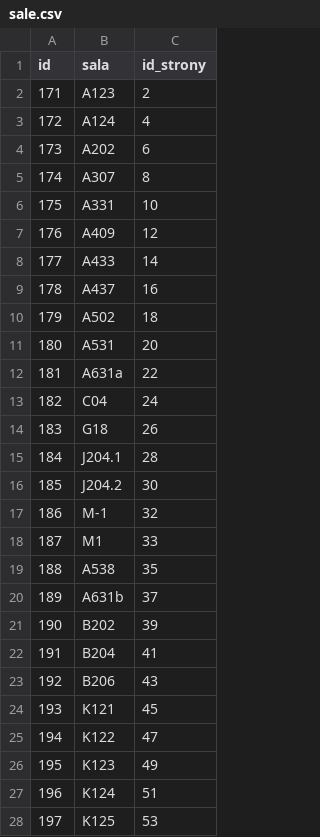
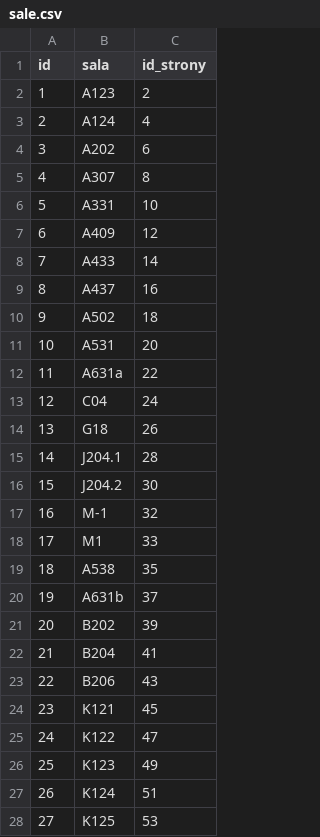
Before and after one commit to KrecikKretes/planZajec, a CSV file: data/sale.csv, drawn as a sheet; only a part is shown; the diff covers the shown part only.

```diff
--- a/data/sale.csv
+++ b/data/sale.csv
@@ -1,28 +1,28 @@
 "id","sala","id_strony"
-"171","A123","2"
-"172","A124","4"
-"173","A202","6"
-"174","A307","8"
-"175","A331","10"
-"176","A409","12"
-"177","A433","14"
-"178","A437","16"
-"179","A502","18"
-"180","A531","20"
-"181","A631a","22"
-"182","C04","24"
-"183","G18","26"
-"184","J204.1","28"
-"185","J204.2","30"
-"186","M-1","32"
-"187","M1","33"
-"188","A538","35"
-"189","A631b","37"
-"190","B202","39"
-"191","B204","41"
-"192","B206","43"
-"193","K121","45"
-"194","K122","47"
-"195","K123","49"
-"196","K124","51"
-"197","K125","53"
+"1","A123","2"
+"2","A124","4"
+"3","A202","6"
+"4","A307","8"
+"5","A331","10"
+"6","A409","12"
+"7","A433","14"
+"8","A437","16"
+"9","A502","18"
+"10","A531","20"
+"11","A631a","22"
+"12","C04","24"
+"13","G18","26"
+"14","J204.1","28"
+"15","J204.2","30"
+"16","M-1","32"
+"17","M1","33"
+"18","A538","35"
+"19","A631b","37"
+"20","B202","39"
+"21","B204","41"
+"22","B206","43"
+"23","K121","45"
+"24","K122","47"
+"25","K123","49"
+"26","K124","51"
+"27","K125","53"
```
Also changed, not shown: 143 edited cells elsewhere in this file, data/grupy.csv, data/grupyGrup.csv, 24 other files.
